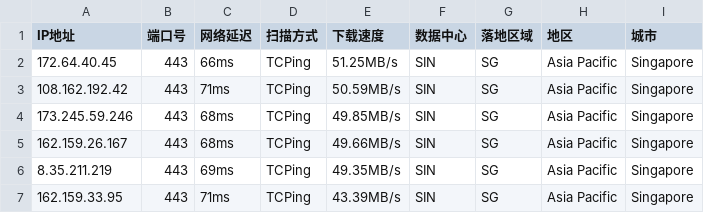
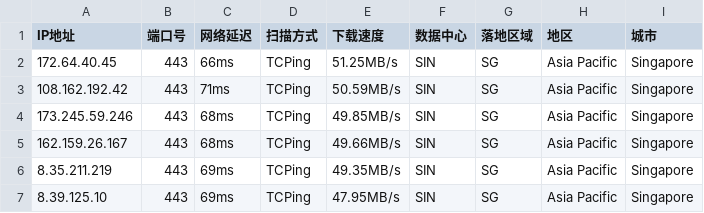
Before and after one commit to arbulin/auto-checkin, a CSV file: results/sg.csv, drawn as a sheet.

Commit message:
cfdata:Singapore_SIN lim6 dresults/sg.csv

```diff
--- a/results/sg.csv
+++ b/results/sg.csv
@@ -6,2 +6,2 @@ IP地址,端口号,网络延迟,扫描方式,下载速度,数据中心,落地区
 8.35.211.219,443,69ms,TCPing,49.35MB/s,SIN,SG,Asia Pacific,Singapore
-162.159.33.95,443,71ms,TCPing,43.39MB/s,SIN,SG,Asia Pacific,Singapore
+8.39.125.10,443,69ms,TCPing,47.95MB/s,SIN,SG,Asia Pacific,Singapore
```
